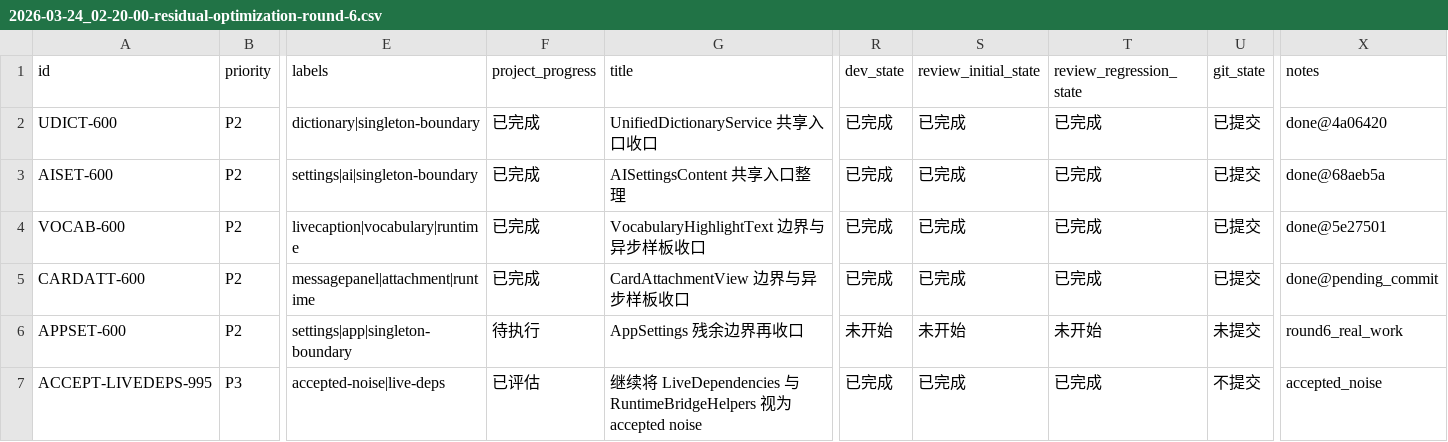
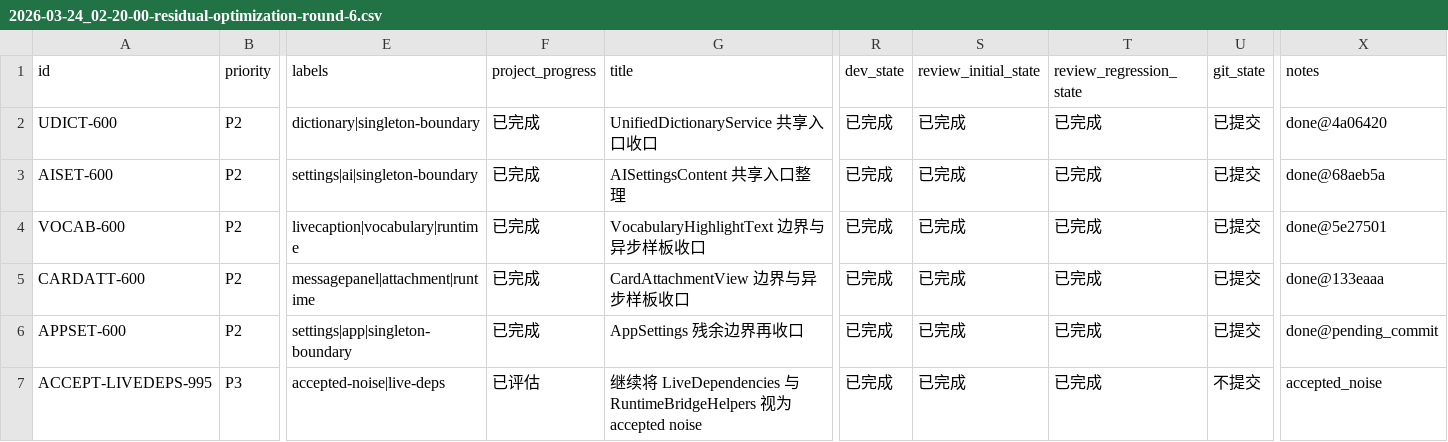
Before and after one commit to callmerio/spokeanywhere, a CSV file: spoke/issues/2026-03-24_02-20-00-residual-optimization-round-6.csv, drawn as a sheet; only a part is shown, gaps mark what is left out; the diff names each change by its address in the sheet, - before the commit and + after, or states it on an @@ line.

```diff
--- a/spoke/issues/2026-03-24_02-20-00-residual-optimization-round-6.csv
+++ b/spoke/issues/2026-03-24_02-20-00-residual-optimization-round-6.csv
-X5 (notes): done@pending_commit
+X5 (notes): done@133eaaa
-F6 (project_progress): 待执行
+F6 (project_progress): 已完成
-R6 (dev_state): 未开始
+R6 (dev_state): 已完成
-S6 (review_initial_state): 未开始
+S6 (review_initial_state): 已完成
-T6 (review_regression_state): 未开始
+T6 (review_regression_state): 已完成
-U6 (git_state): 未提交
+U6 (git_state): 已提交
-X6 (notes): round6_real_work
+X6 (notes): done@pending_commit
```
Also changed, not shown: 2 other files.
